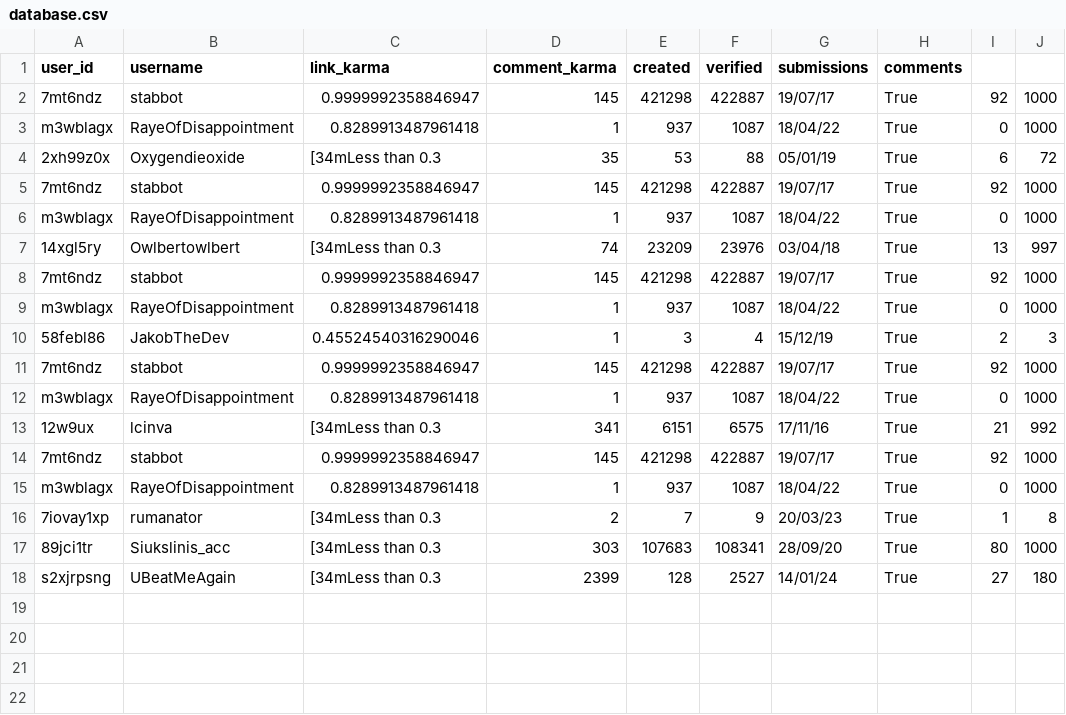
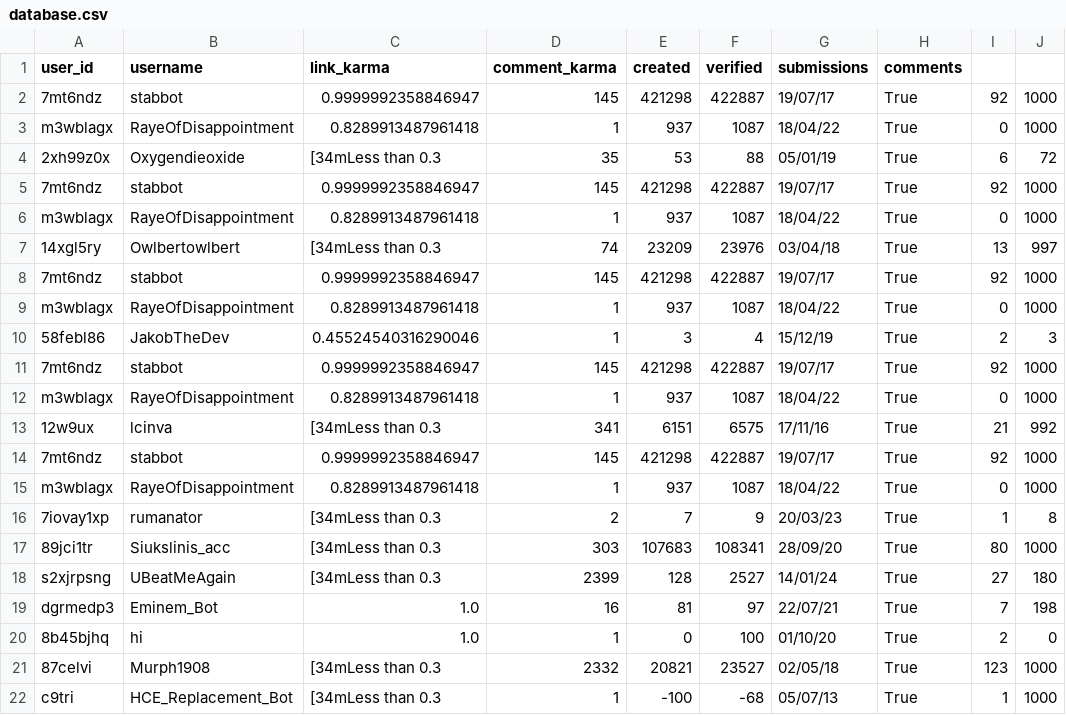
Before and after one commit to Balkirprpl/PBot, a CSV file: database.csv, drawn as a sheet; the diff names each change by its address in the sheet, - before the commit and + after, or states it on an @@ line.

Commit message:
New version and test list

```diff
--- a/database.csv
+++ b/database.csv
+row 19: dgrmedp3 | Eminem_Bot | 1.0 | 16 | 81 | 97 | 22/07/21 | True | 7 | 198
+row 20: 8b45bjhq | hi | 1.0 | 1 | 0 | 100 | 01/10/20 | True | 2 | 0
+row 21: 87celvi | Murph1908 | [34mLess than 0.3 | 2332 | 20821 | 23527 | 02/05/18 | True | 123 | 1000
+row 22: c9tri | HCE_Replacement_Bot | [34mLess than 0.3 | 1 | -100 | -68 | 05/07/13 | True | 1 | 1000
```
Also changed, not shown: 2 other files.
